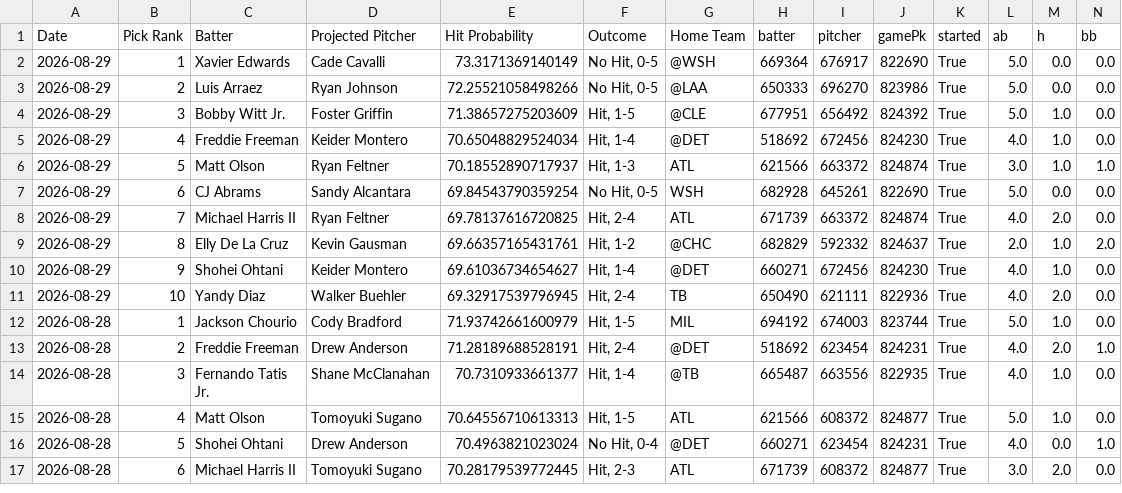
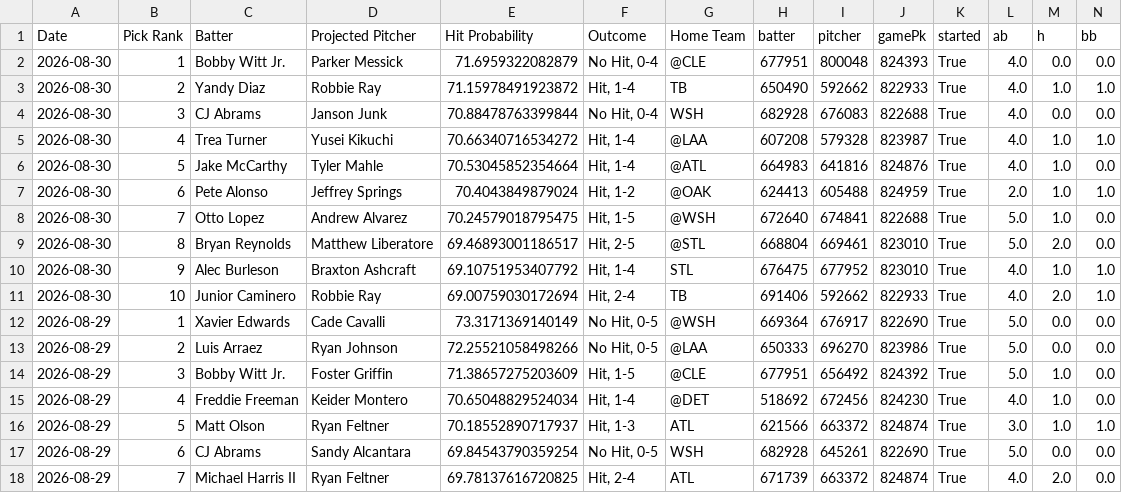
Before and after one commit to TheBreakdownPoint/PickHelper, a CSV file: history.csv, drawn as a sheet; only a part is shown; the shorter side is filled out with more unchanged rows; rows hold the shown columns only; the diff names each change by its address in the sheet, - before the commit and + after, or states it on an @@ line.

Commit message:
Daily history update 2026-08-31 14:00:11

```diff
--- a/history.csv
+++ b/history.csv
+row 2: 2026-08-30 | 1 | Bobby Witt Jr. | Parker Messick | 71.6959322082879 | No Hit, 0-4 | @CLE | 677951 | 800048 | 824393 | True | 4.0 | 0.0 | 0.0
+row 3: 2026-08-30 | 2 | Yandy Diaz | Robbie Ray | 71.15978491923872 | Hit, 1-4 | TB | 650490 | 592662 | 822933 | True | 4.0 | 1.0 | 1.0
+row 4: 2026-08-30 | 3 | CJ Abrams | Janson Junk | 70.88478763399844 | No Hit, 0-4 | WSH | 682928 | 676083 | 822688 | True | 4.0 | 0.0 | 0.0
+row 5: 2026-08-30 | 4 | Trea Turner | Yusei Kikuchi | 70.66340716534272 | Hit, 1-4 | @LAA | 607208 | 579328 | 823987 | True | 4.0 | 1.0 | 1.0
+row 6: 2026-08-30 | 5 | Jake McCarthy | Tyler Mahle | 70.53045852354664 | Hit, 1-4 | @ATL | 664983 | 641816 | 824876 | True | 4.0 | 1.0 | 0.0
+row 7: 2026-08-30 | 6 | Pete Alonso | Jeffrey Springs | 70.4043849879024 | Hit, 1-2 | @OAK | 624413 | 605488 | 824959 | True | 2.0 | 1.0 | 1.0
+row 8: 2026-08-30 | 7 | Otto Lopez | Andrew Alvarez | 70.24579018795475 | Hit, 1-5 | @WSH | 672640 | 674841 | 822688 | True | 5.0 | 1.0 | 0.0
+row 9: 2026-08-30 | 8 | Bryan Reynolds | Matthew Liberatore | 69.46893001186517 | Hit, 2-5 | @STL | 668804 | 669461 | 823010 | True | 5.0 | 2.0 | 0.0
+row 10: 2026-08-30 | 9 | Alec Burleson | Braxton Ashcraft | 69.10751953407792 | Hit, 1-4 | STL | 676475 | 677952 | 823010 | True | 4.0 | 1.0 | 1.0
+row 11: 2026-08-30 | 10 | Junior Caminero | Robbie Ray | 69.00759030172694 | Hit, 2-4 | TB | 691406 | 592662 | 822933 | True | 4.0 | 2.0 | 1.0
```
